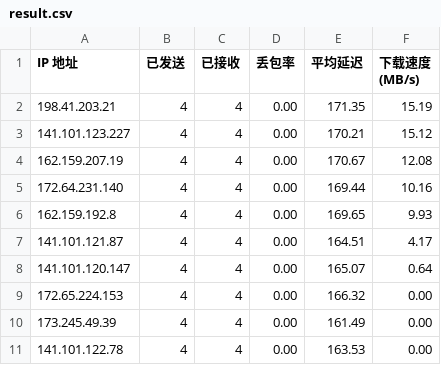
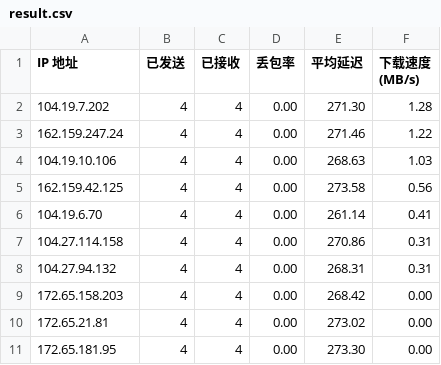
Before and after one commit to kumatt/WorkerVless2sub, a CSV file: result.csv, drawn as a sheet.

Commit message:
Update result.csv

```diff
--- a/result.csv
+++ b/result.csv
@@ -1,11 +1,11 @@
 IP 地址,已发送,已接收,丢包率,平均延迟,下载速度 (MB/s)
-198.41.203.21,4,4,0.00,171.35,15.19
-141.101.123.227,4,4,0.00,170.21,15.12
-162.159.207.19,4,4,0.00,170.67,12.08
-172.64.231.140,4,4,0.00,169.44,10.16
-162.159.192.8,4,4,0.00,169.65,9.93
-141.101.121.87,4,4,0.00,164.51,4.17
-141.101.120.147,4,4,0.00,165.07,0.64
-172.65.224.153,4,4,0.00,166.32,0.00
-173.245.49.39,4,4,0.00,161.49,0.00
-141.101.122.78,4,4,0.00,163.53,0.00
+104.19.7.202,4,4,0.00,271.30,1.28
+162.159.247.24,4,4,0.00,271.46,1.22
+104.19.10.106,4,4,0.00,268.63,1.03
+162.159.42.125,4,4,0.00,273.58,0.56
+104.19.6.70,4,4,0.00,261.14,0.41
+104.27.114.158,4,4,0.00,270.86,0.31
+104.27.94.132,4,4,0.00,268.31,0.31
+172.65.158.203,4,4,0.00,268.42,0.00
+172.65.21.81,4,4,0.00,273.02,0.00
+172.65.181.95,4,4,0.00,273.30,0.00
```
